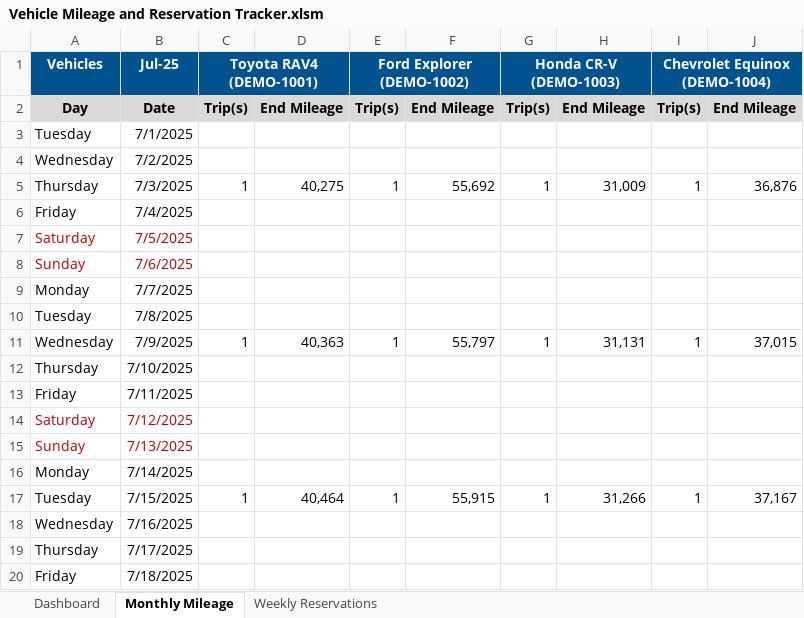
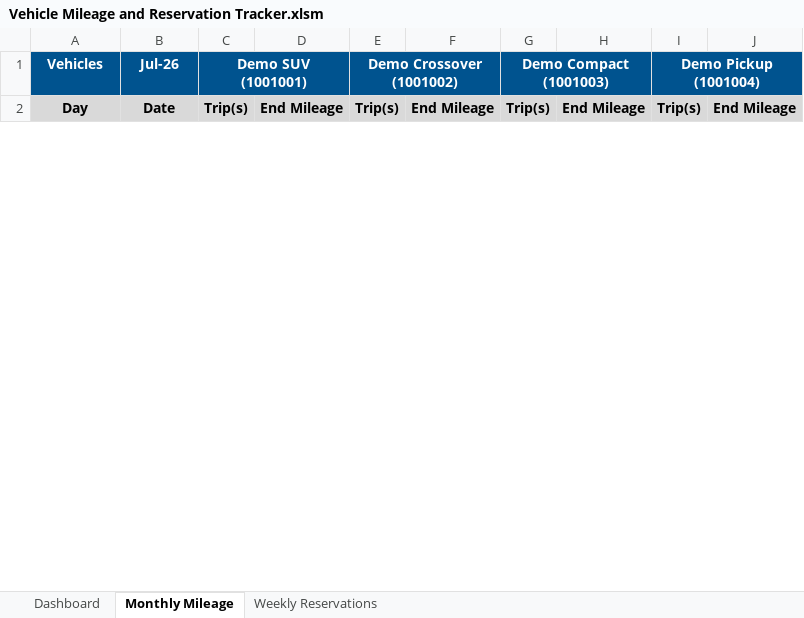
Before and after one commit to cbmons4/vehicle-mileage-reservation-tracker, an Excel workbook: Vehicle Mileage and Reservation Tracker.xlsm, sheet Monthly Mileage, drawn as a sheet; only a part is shown; values as stored, in another font and other column widths than the file's, no borders; removed rows and columns are numbered as before the commit, all else as after; the diff covers the shown part only; the diff names each change by its address in the sheet, - before the commit and + after, or states it on an @@ line.

```diff
--- a/Vehicle Mileage and Reservation Tracker.xlsm (sheet Monthly Mileage)
+++ b/Vehicle Mileage and Reservation Tracker.xlsm (sheet Monthly Mileage)
-row 1: Vehicles | Jul-25 | Toyota RAV4 (DEMO-1001) |  | Ford Explorer (DEMO-1002) |  | Honda CR-V (DEMO-1003) |  | Chevrolet Equinox (DEMO-1004)
+row 1: Vehicles | Jul-26 | Demo SUV (1001001) |  | Demo Crossover (1001002) |  | Demo Compact (1001003) |  | Demo Pickup (1001004)
-row 3: Tuesday | 7/1/2025
-row 4: Wednesday | 7/2/2025
-row 5: Thursday | 7/3/2025 | 1 | 40,275 | 1 | 55,692 | 1 | 31,009 | 1 | 36,876
-row 6: Friday | 7/4/2025
-row 7: Saturday | 7/5/2025
-row 8: Sunday | 7/6/2025
-row 9: Monday | 7/7/2025
-row 10: Tuesday | 7/8/2025
-row 11: Wednesday | 7/9/2025 | 1 | 40,363 | 1 | 55,797 | 1 | 31,131 | 1 | 37,015
-row 12: Thursday | 7/10/2025
-row 13: Friday | 7/11/2025
-row 14: Saturday | 7/12/2025
-row 15: Sunday | 7/13/2025
-row 16: Monday | 7/14/2025
-row 17: Tuesday | 7/15/2025 | 1 | 40,464 | 1 | 55,915 | 1 | 31,266 | 1 | 37,167
-row 18: Wednesday | 7/16/2025
-row 19: Thursday | 7/17/2025
-row 20: Friday | 7/18/2025
```
Also changed, not shown: 1 added row, 408 removed rows, 81 edited cells and cell formats elsewhere in this sheet, sheet Dashboard, sheet Weekly Reservations, hidden cells, charts or pictures, 42 other files.
